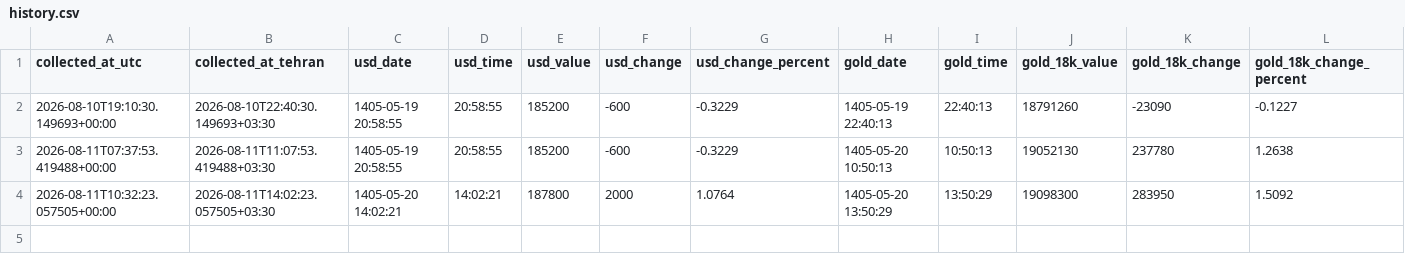
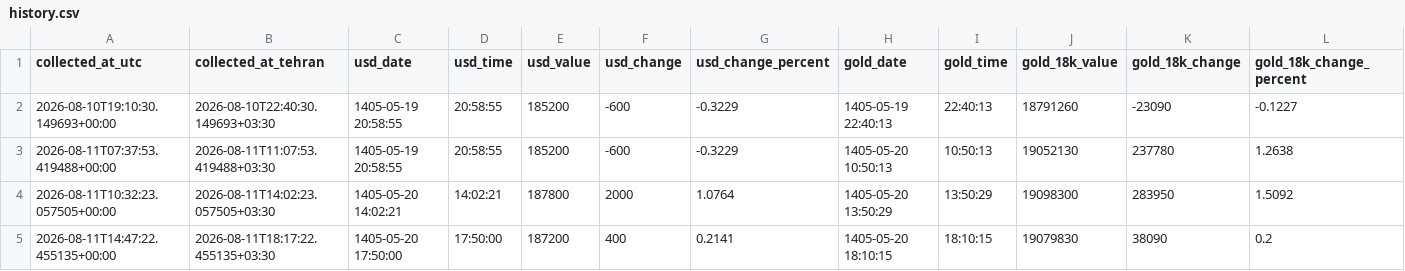
Before and after one commit to mahdi-price-monitor/price-monitor, a CSV file: data/history.csv, drawn as a sheet; the diff names each change by its address in the sheet, - before the commit and + after, or states it on an @@ line.

```diff
--- a/data/history.csv
+++ b/data/history.csv
+row 5: 2026-08-11T14:47:22.455135+00:00 | 2026-08-11T18:17:22.455135+03:30 | 1405-05-20 17:50:00 | 17:50:00 | 187200 | 400 | 0.2141 | 1405-05-20 18:10:15 | 18:10:15 | 19079830 | 38090 | 0.2
```
Also changed, not shown: 1 other file.
